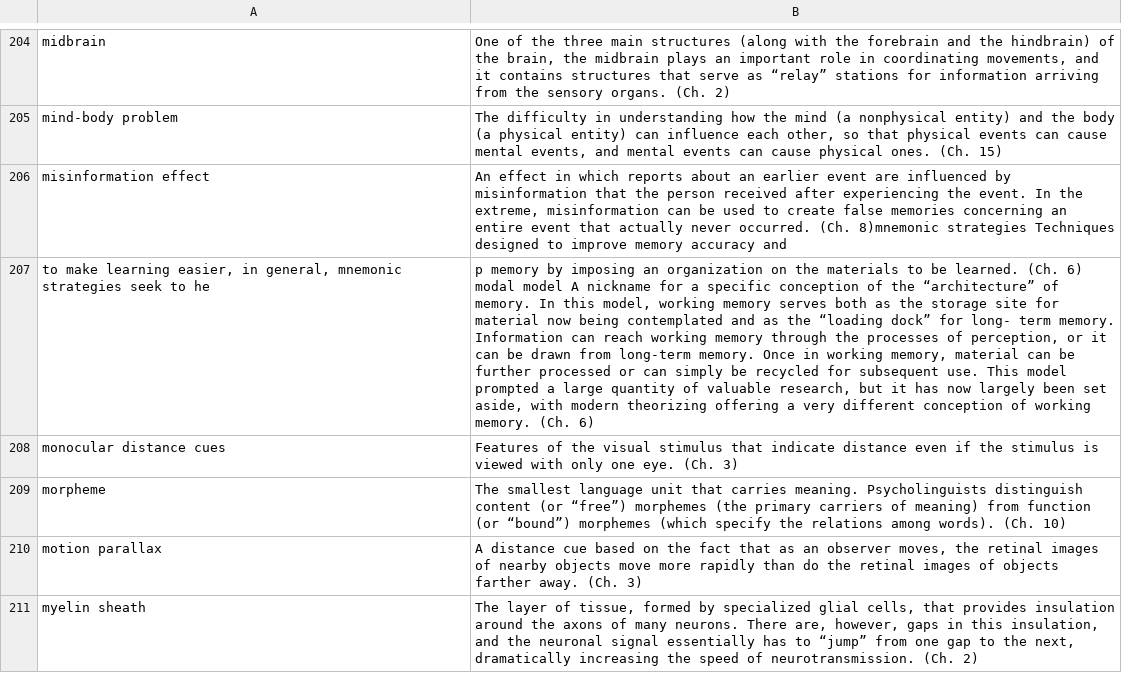
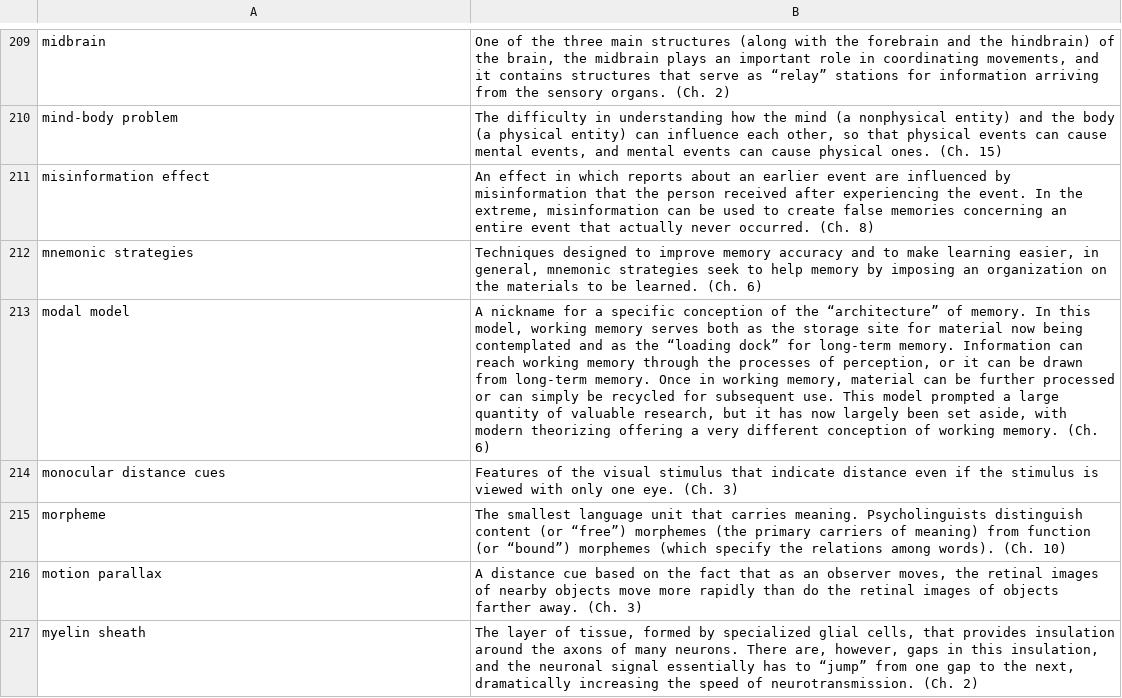
Before and after one commit to VeolCZ/RUG_learning_games, a CSV file: cog_psy_game/output.csv, drawn as a sheet; only a part is shown, gaps mark what is left out; removed rows and columns are numbered as before the commit, all else as after; the diff covers the shown part only; the diff names each change by its address in the sheet, - before the commit and + after, or states it on an @@ line.

```diff
--- a/cog_psy_game/output.csv
+++ b/cog_psy_game/output.csv
-B211: …occurred. (Ch. 8)mnemonic strategies Techniques designed to improve memory accuracy and
+B211: …occurred. (Ch. 8)
-row 207: to make learning easier, in general, mnemonic strategies seek to he | p memory by imposing an organization on the materials to be learned. (Ch. 6) modal model A nickname for a specific conception of the “architecture” of memory. In this model, working memory serves both as the storage site for material now being contemplated and as the “loading dock” for long- term memory. Information can reach working memory through the processes of perception, or it can be drawn from long-term memory. Once in working memory, material can be further processed or can simply be recycled for subsequent use. This model prompted a large quantity of valuable research, but it has now largely been set aside, with modern theorizing offering a very different conception of working memory. (Ch. 6)
+row 212: mnemonic strategies | Techniques designed to improve memory accuracy and to make learning easier, in general, mnemonic strategies seek to help memory by imposing an organization on the materials to be learned. (Ch. 6)
+row 213: modal model | A nickname for a specific conception of the “architecture” of memory. In this model, working memory serves both as the storage site for material now being contemplated and as the “loading dock” for long-term memory. Information can reach working memory through the processes of perception, or it can be drawn from long-term memory. Once in working memory, material can be further processed or can simply be recycled for subsequent use. This model prompted a large quantity of valuable research, but it has now largely been set aside, with modern theorizing offering a very different conception of working memory. (Ch. 6)
```
Also changed, not shown: 13 added rows, 9 removed rows and 7 edited cells elsewhere in this file, 2 other files.
